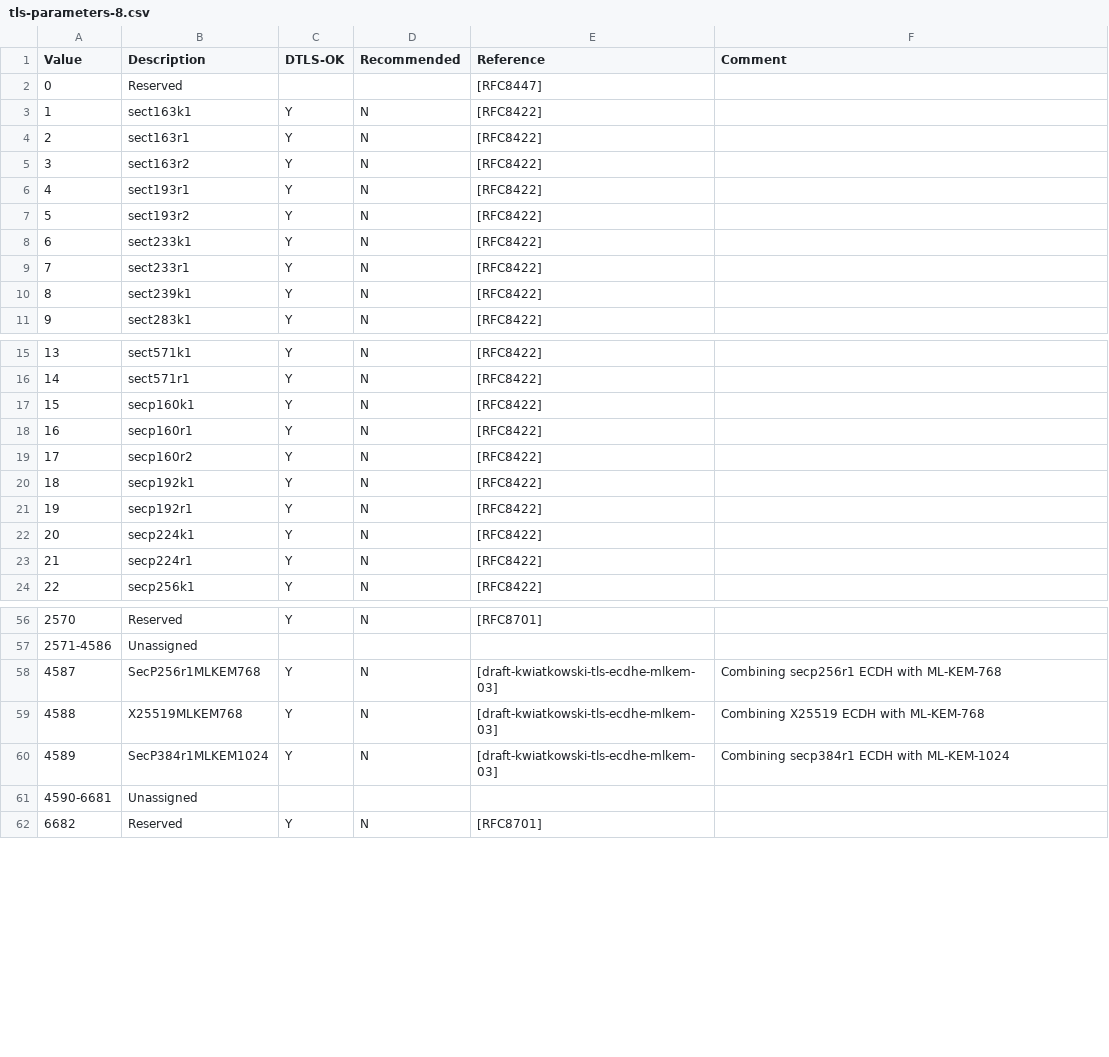
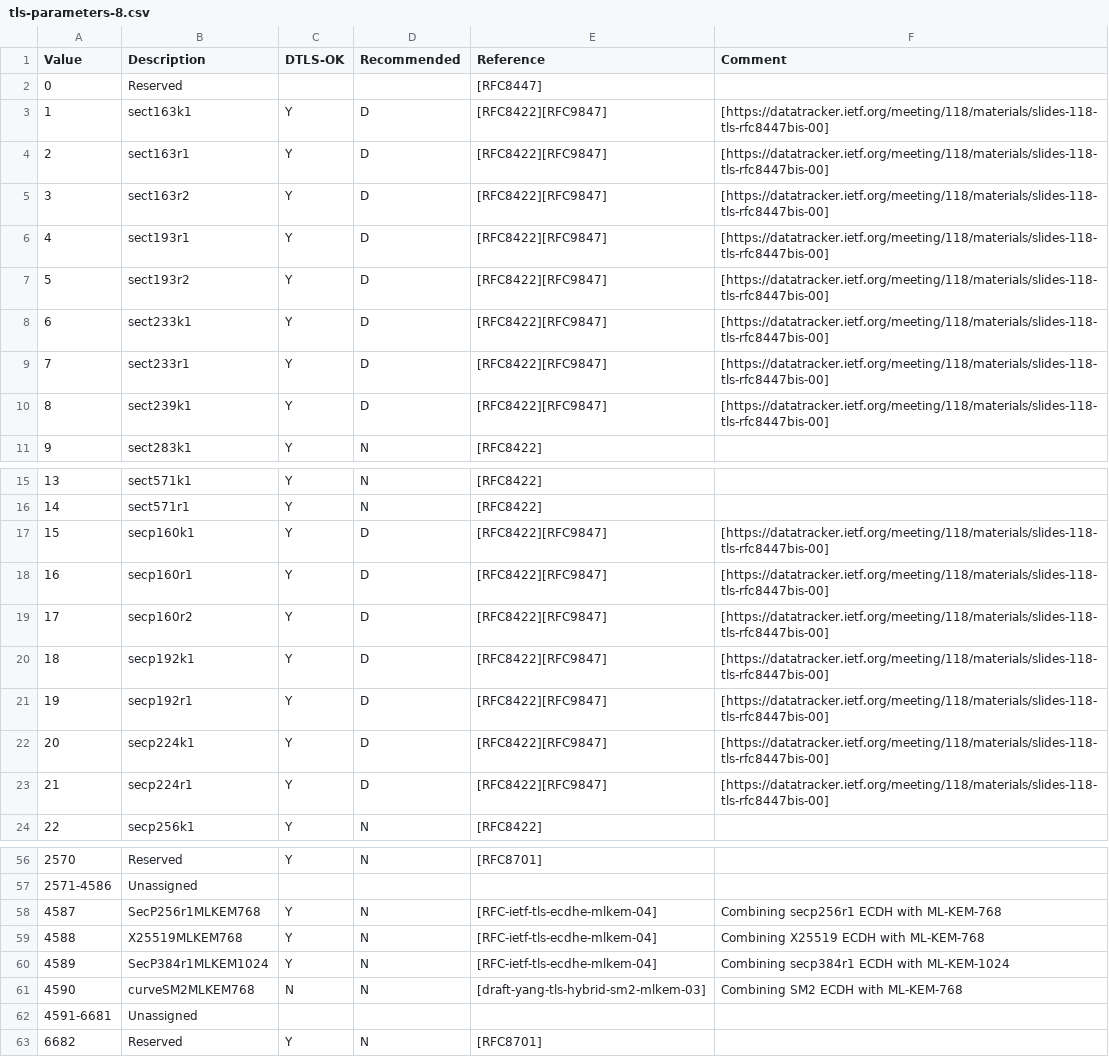
Before and after one commit to jmayclin/wire, a CSV file: brass-aphid-wire-messages/resources/iana/tls-parameters-8.csv, drawn as a sheet; only a part is shown, gaps mark what is left out; the diff covers the shown part only.

```diff
--- a/brass-aphid-wire-messages/resources/iana/tls-parameters-8.csv
+++ b/brass-aphid-wire-messages/resources/iana/tls-parameters-8.csv
@@ -2,10 +2,10 @@ Value,Description,DTLS-OK,Recommended,Reference,Comment
 0,Reserved,,,[RFC8447],
-1,sect163k1,Y,N,[RFC8422],
-2,sect163r1,Y,N,[RFC8422],
-3,sect163r2,Y,N,[RFC8422],
-4,sect193r1,Y,N,[RFC8422],
-5,sect193r2,Y,N,[RFC8422],
-6,sect233k1,Y,N,[RFC8422],
-7,sect233r1,Y,N,[RFC8422],
-8,sect239k1,Y,N,[RFC8422],
+1,sect163k1,Y,D,[RFC8422][RFC9847],[https://datatracker.ietf.org/meeting/118/materials/slides-118-tls-rfc8447bis-00]
+2,sect163r1,Y,D,[RFC8422][RFC9847],[https://datatracker.ietf.org/meeting/118/materials/slides-118-tls-rfc8447bis-00]
+3,sect163r2,Y,D,[RFC8422][RFC9847],[https://datatracker.ietf.org/meeting/118/materials/slides-118-tls-rfc8447bis-00]
+4,sect193r1,Y,D,[RFC8422][RFC9847],[https://datatracker.ietf.org/meeting/118/materials/slides-118-tls-rfc8447bis-00]
+5,sect193r2,Y,D,[RFC8422][RFC9847],[https://datatracker.ietf.org/meeting/118/materials/slides-118-tls-rfc8447bis-00]
+6,sect233k1,Y,D,[RFC8422][RFC9847],[https://datatracker.ietf.org/meeting/118/materials/slides-118-tls-rfc8447bis-00]
+7,sect233r1,Y,D,[RFC8422][RFC9847],[https://datatracker.ietf.org/meeting/118/materials/slides-118-tls-rfc8447bis-00]
+8,sect239k1,Y,D,[RFC8422][RFC9847],[https://datatracker.ietf.org/meeting/118/materials/slides-118-tls-rfc8447bis-00]
 9,sect283k1,Y,N,[RFC8422],
@@ -16,9 +16,9 @@ Value,Description,DTLS-OK,Recommended,Reference,Comment
 14,sect571r1,Y,N,[RFC8422],
-15,secp160k1,Y,N,[RFC8422],
-16,secp160r1,Y,N,[RFC8422],
-17,secp160r2,Y,N,[RFC8422],
-18,secp192k1,Y,N,[RFC8422],
-19,secp192r1,Y,N,[RFC8422],
-20,secp224k1,Y,N,[RFC8422],
-21,secp224r1,Y,N,[RFC8422],
+15,secp160k1,Y,D,[RFC8422][RFC9847],[https://datatracker.ietf.org/meeting/118/materials/slides-118-tls-rfc8447bis-00]
+16,secp160r1,Y,D,[RFC8422][RFC9847],[https://datatracker.ietf.org/meeting/118/materials/slides-118-tls-rfc8447bis-00]
+17,secp160r2,Y,D,[RFC8422][RFC9847],[https://datatracker.ietf.org/meeting/118/materials/slides-118-tls-rfc8447bis-00]
+18,secp192k1,Y,D,[RFC8422][RFC9847],[https://datatracker.ietf.org/meeting/118/materials/slides-118-tls-rfc8447bis-00]
+19,secp192r1,Y,D,[RFC8422][RFC9847],[https://datatracker.ietf.org/meeting/118/materials/slides-118-tls-rfc8447bis-00]
+20,secp224k1,Y,D,[RFC8422][RFC9847],[https://datatracker.ietf.org/meeting/118/materials/slides-118-tls-rfc8447bis-00]
+21,secp224r1,Y,D,[RFC8422][RFC9847],[https://datatracker.ietf.org/meeting/118/materials/slides-118-tls-rfc8447bis-00]
 22,secp256k1,Y,N,[RFC8422],
@@ -57,6 +57,7 @@ Value,Description,DTLS-OK,Recommended,Reference,Comment
 2571-4586,Unassigned,,,,
-4587,SecP256r1MLKEM768,Y,N,[draft-kwiatkowski-tls-ecdhe-mlkem-03],Combining secp256r1 ECDH with ML-KEM-768
-4588,X25519MLKEM768,Y,N,[draft-kwiatkowski-tls-ecdhe-mlkem-03],Combining X25519 ECDH with ML-KEM-768
-4589,SecP384r1MLKEM1024,Y,N,[draft-kwiatkowski-tls-ecdhe-mlkem-03],Combining secp384r1 ECDH with ML-KEM-1024
-4590-6681,Unassigned,,,,
+4587,SecP256r1MLKEM768,Y,N,[RFC-ietf-tls-ecdhe-mlkem-04],Combining secp256r1 ECDH with ML-KEM-768
+4588,X25519MLKEM768,Y,N,[RFC-ietf-tls-ecdhe-mlkem-04],Combining X25519 ECDH with ML-KEM-768
+4589,SecP384r1MLKEM1024,Y,N,[RFC-ietf-tls-ecdhe-mlkem-04],Combining secp384r1 ECDH with ML-KEM-1024
+4590,curveSM2MLKEM768,N,N,[draft-yang-tls-hybrid-sm2-mlkem-03],Combining SM2 ECDH with ML-KEM-768
+4591-6681,Unassigned,,,,
 6682,Reserved,Y,N,[RFC8701],
```
Also changed, not shown: 8 edited cells elsewhere in this file, 16 other files.
